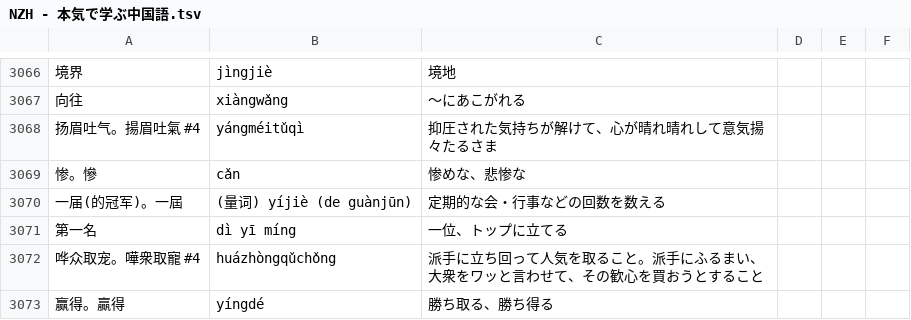
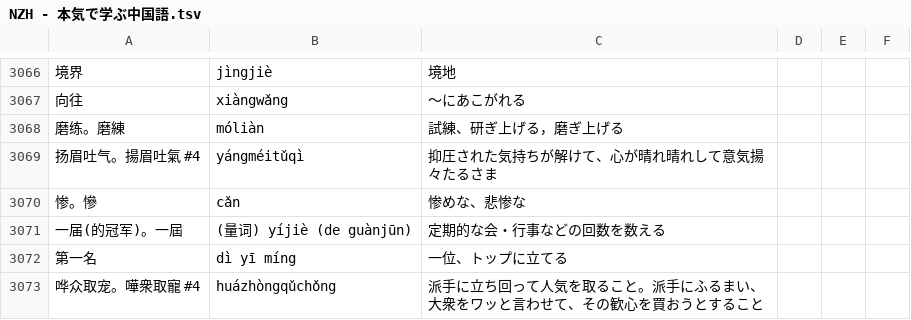
Before and after one commit to jdwebdev/NZH, a TSV file: tsv/NZH - 本気で学ぶ中国語.tsv, drawn as a sheet; only a part is shown, gaps mark what is left out; the shorter side is filled out with more unchanged rows; the diff names each change by its address in the sheet, - before the commit and + after, or states it on an @@ line.

```diff
--- a/tsv/NZH - 本気で学ぶ中国語.tsv
+++ b/tsv/NZH - 本気で学ぶ中国語.tsv
+row 3068: 磨练。磨練 | móliàn | 試練、研ぎ上げる，磨ぎ上げる
```
Also changed, not shown: tsv/NZH - 汉字.tsv.
